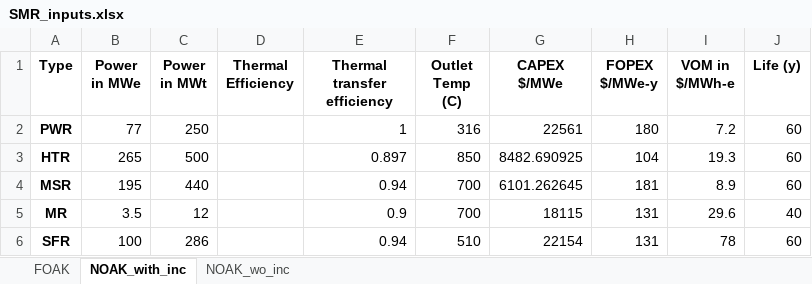
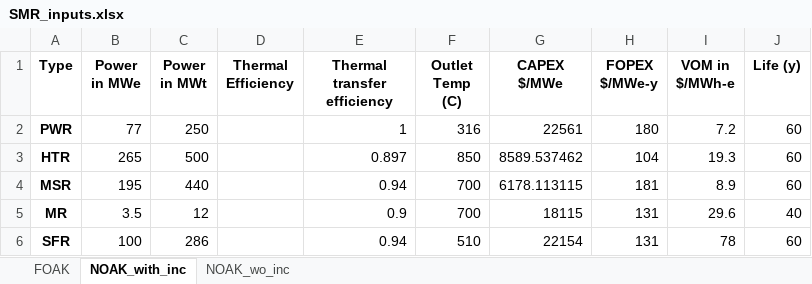
Before and after one commit to mgarrouste/SMR_deployment, an Excel workbook: code/SMR_inputs.xlsx, sheet NOAK_with_inc, drawn as a sheet; values as stored, in another font and other column widths than the file's, no borders; the diff names each change by its address in the sheet, - before the commit and + after, or states it on an @@ line.

```diff
--- a/code/SMR_inputs.xlsx (sheet NOAK_with_inc)
+++ b/code/SMR_inputs.xlsx (sheet NOAK_with_inc)
-G3 (CAPEX $/MWe): 8482.690925
+G3 (CAPEX $/MWe): 8589.537462
-G4 (CAPEX $/MWe): 6101.262645
+G4 (CAPEX $/MWe): 6178.113115
```
Also changed, not shown: sheet FOAK, sheet NOAK_wo_inc, 4 other files.
